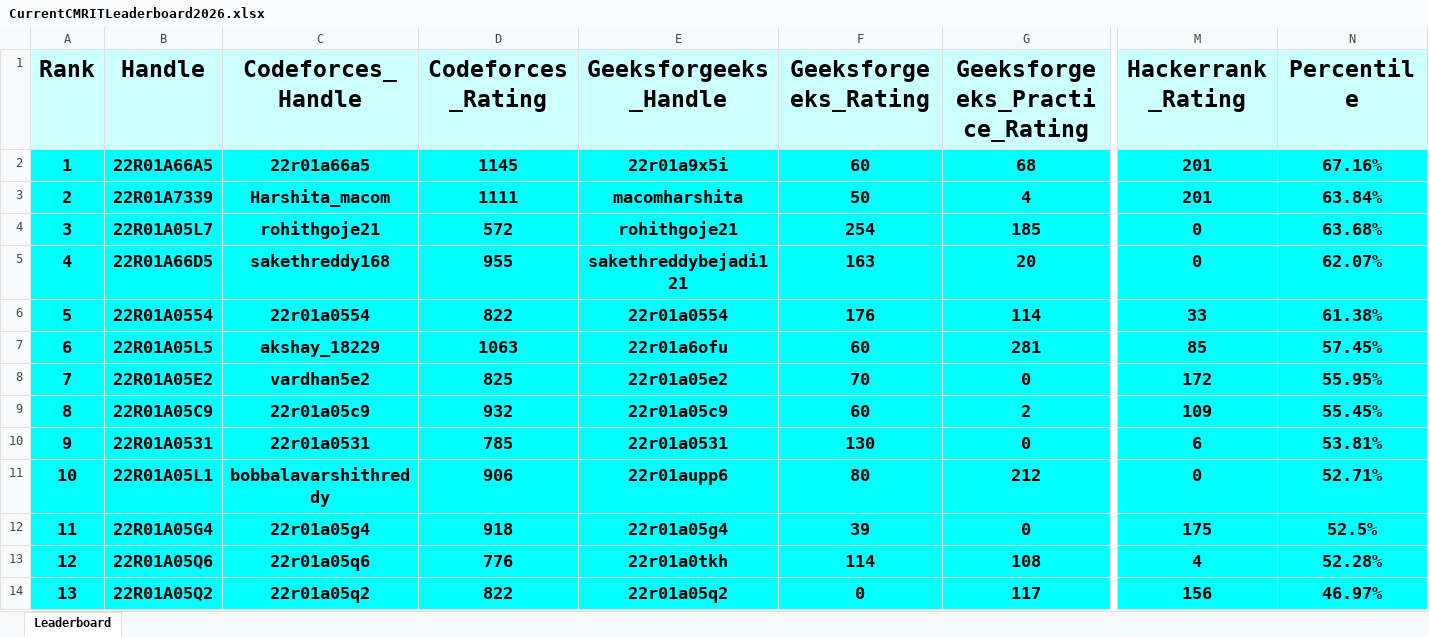
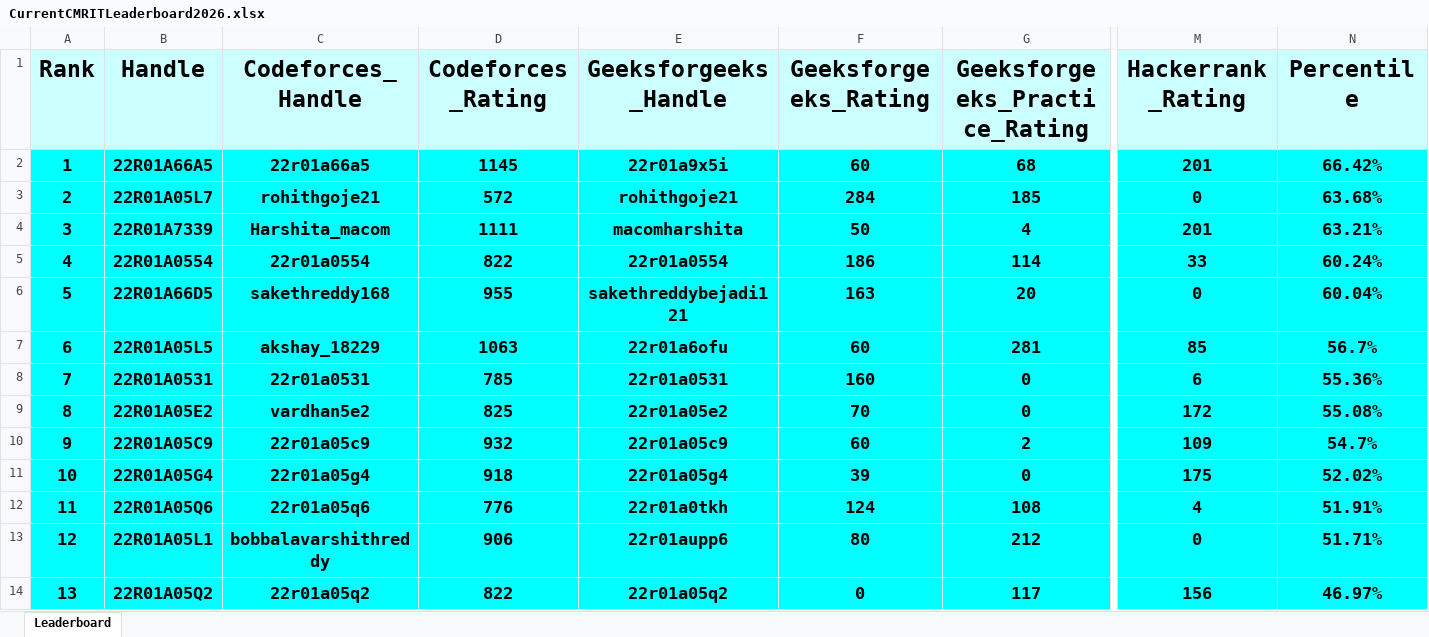
Before and after one commit to gabyah92/CMRIT2026Leaderboard, an Excel workbook: Leaderboards/CurrentCMRITLeaderboard2026.xlsx, sheet Leaderboard, drawn as a sheet; only a part is shown, gaps mark what is left out; values as stored, in another font and other column widths than the file's, no borders; removed rows and columns are numbered as before the commit, all else as after; rows hold the shown columns only; the diff covers the shown part only; the diff names each change by its address in the sheet, - before the commit and + after, or states it on an @@ line.

```diff
--- a/Leaderboards/CurrentCMRITLeaderboard2026.xlsx (sheet Leaderboard)
+++ b/Leaderboards/CurrentCMRITLeaderboard2026.xlsx (sheet Leaderboard)
-N2 (Percentile): 67.16%
+N2 (Percentile): 66.42%
-row 3: 2 | 22R01A7339 | Harshita_macom | 1111 | macomharshita | 50 | 4 | 201 | 63.84%
@@ column A (Rank) renumbered between rows 3 and 362 @@
-F3 (Geeksforgeeks_Rating): 254
+F3 (Geeksforgeeks_Rating): 284
+row 4: 3 | 22R01A7339 | Harshita_macom | 1111 | macomharshita | 50 | 4 | 201 | 63.21%
+row 5: 4 | 22R01A0554 | 22r01a0554 | 822 | 22r01a0554 | 186 | 114 | 33 | 60.24%
-N6 (Percentile): 62.07%
+N6 (Percentile): 60.04%
-row 6: 5 | 22R01A0554 | 22r01a0554 | 822 | 22r01a0554 | 176 | 114 | 33 | 61.38%
-N7 (Percentile): 57.45%
+N7 (Percentile): 56.7%
+row 8: 7 | 22R01A0531 | 22r01a0531 | 785 | 22r01a0531 | 160 | 0 | 6 | 55.36%
-N9 (Percentile): 55.95%
+N9 (Percentile): 55.08%
-N10 (Percentile): 55.45%
+N10 (Percentile): 54.7%
-row 10: 9 | 22R01A0531 | 22r01a0531 | 785 | 22r01a0531 | 130 | 0 | 6 | 53.81%
-row 11: 10 | 22R01A05L1 | bobbalavarshithreddy | 906 | 22r01aupp6 | 80 | 212 | 0 | 52.71%
-N11 (Percentile): 52.5%
+N11 (Percentile): 52.02%
-F12 (Geeksforgeeks_Rating): 114
+F12 (Geeksforgeeks_Rating): 124
-N12 (Percentile): 52.28%
+N12 (Percentile): 51.91%
+row 13: 12 | 22R01A05L1 | bobbalavarshithreddy | 906 | 22r01aupp6 | 80 | 212 | 0 | 51.71%
```
Also changed, not shown: 38 added rows, 38 removed rows and 18 edited cells elsewhere in this sheet.
